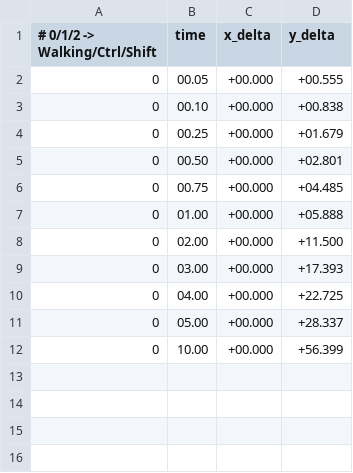
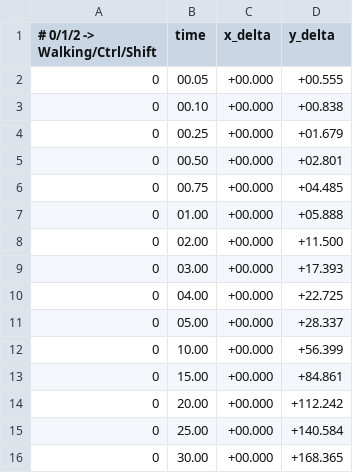
Before and after one commit to alissone/minecraft_automation_scripts, a CSV file: minecraft_walk_time_distance.csv, drawn as a sheet.

Commit message:
more data is better

```diff
--- a/minecraft_walk_time_distance.csv
+++ b/minecraft_walk_time_distance.csv
@@ -12 +12,5 @@
 0,10.00,+00.000,+56.399
+0,15.00,+00.000,+84.861
+0,20.00,+00.000,+112.242
+0,25.00,+00.000,+140.584
+0,30.00,+00.000,+168.365
```
